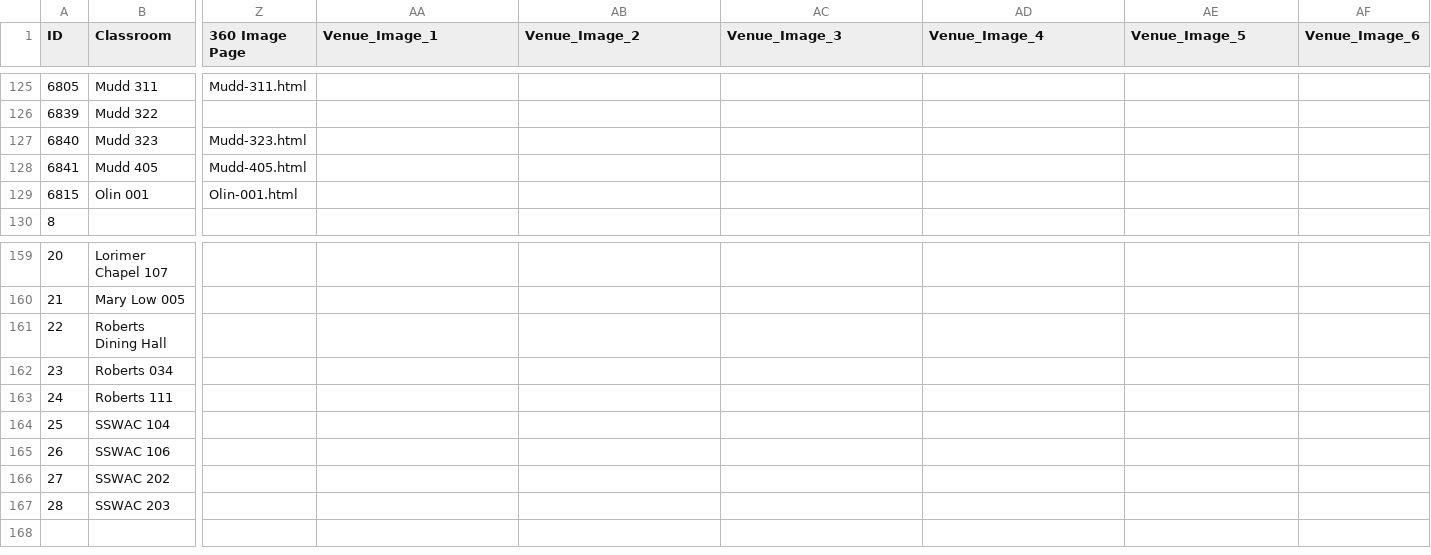
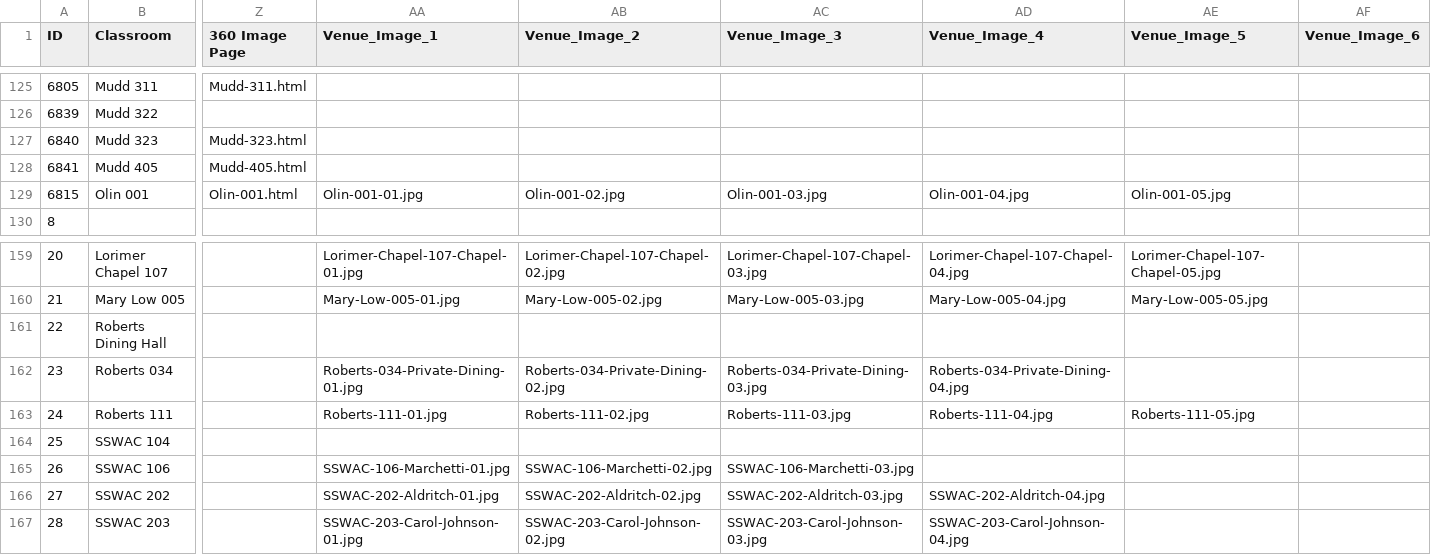
Before and after one commit to trstones/Classroom-360, a CSV file: classroom-database.csv, drawn as a sheet; only a part is shown, gaps mark what is left out; the diff covers the shown part only; the diff names each change by its address in the sheet, - before the commit and + after, or states it on an @@ line.

```diff
--- a/classroom-database.csv
+++ b/classroom-database.csv
-AA129 (Venue_Image_1): (empty)
+AA129 (Venue_Image_1): Olin-001-01.jpg
-AB129 (Venue_Image_2): (empty)
+AB129 (Venue_Image_2): Olin-001-02.jpg
-AC129 (Venue_Image_3): (empty)
+AC129 (Venue_Image_3): Olin-001-03.jpg
-AD129 (Venue_Image_4): (empty)
+AD129 (Venue_Image_4): Olin-001-04.jpg
-AE129 (Venue_Image_5): (empty)
+AE129 (Venue_Image_5): Olin-001-05.jpg
-AA159 (Venue_Image_1): (empty)
+AA159 (Venue_Image_1): Lorimer-Chapel-107-Chapel-01.jpg
-AB159 (Venue_Image_2): (empty)
+AB159 (Venue_Image_2): Lorimer-Chapel-107-Chapel-02.jpg
-AC159 (Venue_Image_3): (empty)
+AC159 (Venue_Image_3): Lorimer-Chapel-107-Chapel-03.jpg
-AD159 (Venue_Image_4): (empty)
+AD159 (Venue_Image_4): Lorimer-Chapel-107-Chapel-04.jpg
-AE159 (Venue_Image_5): (empty)
+AE159 (Venue_Image_5): Lorimer-Chapel-107-Chapel-05.jpg
-AA160 (Venue_Image_1): (empty)
+AA160 (Venue_Image_1): Mary-Low-005-01.jpg
-AB160 (Venue_Image_2): (empty)
+AB160 (Venue_Image_2): Mary-Low-005-02.jpg
-AC160 (Venue_Image_3): (empty)
+AC160 (Venue_Image_3): Mary-Low-005-03.jpg
-AD160 (Venue_Image_4): (empty)
+AD160 (Venue_Image_4): Mary-Low-005-04.jpg
-AE160 (Venue_Image_5): (empty)
+AE160 (Venue_Image_5): Mary-Low-005-05.jpg
-AA162 (Venue_Image_1): (empty)
+AA162 (Venue_Image_1): Roberts-034-Private-Dining-01.jpg
-AB162 (Venue_Image_2): (empty)
+AB162 (Venue_Image_2): Roberts-034-Private-Dining-02.jpg
-AC162 (Venue_Image_3): (empty)
+AC162 (Venue_Image_3): Roberts-034-Private-Dining-03.jpg
-AD162 (Venue_Image_4): (empty)
+AD162 (Venue_Image_4): Roberts-034-Private-Dining-04.jpg
-AA163 (Venue_Image_1): (empty)
+AA163 (Venue_Image_1): Roberts-111-01.jpg
-AB163 (Venue_Image_2): (empty)
+AB163 (Venue_Image_2): Roberts-111-02.jpg
-AC163 (Venue_Image_3): (empty)
+AC163 (Venue_Image_3): Roberts-111-03.jpg
-AD163 (Venue_Image_4): (empty)
+AD163 (Venue_Image_4): Roberts-111-04.jpg
-AE163 (Venue_Image_5): (empty)
+AE163 (Venue_Image_5): Roberts-111-05.jpg
-AA165 (Venue_Image_1): (empty)
+AA165 (Venue_Image_1): SSWAC-106-Marchetti-01.jpg
-AB165 (Venue_Image_2): (empty)
+AB165 (Venue_Image_2): SSWAC-106-Marchetti-02.jpg
-AC165 (Venue_Image_3): (empty)
+AC165 (Venue_Image_3): SSWAC-106-Marchetti-03.jpg
-AA166 (Venue_Image_1): (empty)
+AA166 (Venue_Image_1): SSWAC-202-Aldritch-01.jpg
-AB166 (Venue_Image_2): (empty)
+AB166 (Venue_Image_2): SSWAC-202-Aldritch-02.jpg
-AC166 (Venue_Image_3): (empty)
+AC166 (Venue_Image_3): SSWAC-202-Aldritch-03.jpg
-AD166 (Venue_Image_4): (empty)
+AD166 (Venue_Image_4): SSWAC-202-Aldritch-04.jpg
-AA167 (Venue_Image_1): (empty)
+AA167 (Venue_Image_1): SSWAC-203-Carol-Johnson-01.jpg
-AB167 (Venue_Image_2): (empty)
+AB167 (Venue_Image_2): SSWAC-203-Carol-Johnson-02.jpg
-AC167 (Venue_Image_3): (empty)
+AC167 (Venue_Image_3): SSWAC-203-Carol-Johnson-03.jpg
-AD167 (Venue_Image_4): (empty)
+AD167 (Venue_Image_4): SSWAC-203-Carol-Johnson-04.jpg
```
Also changed, not shown: 89 edited cells elsewhere in this file.
